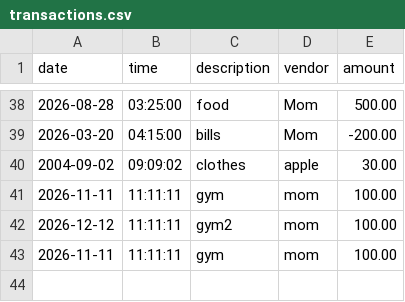
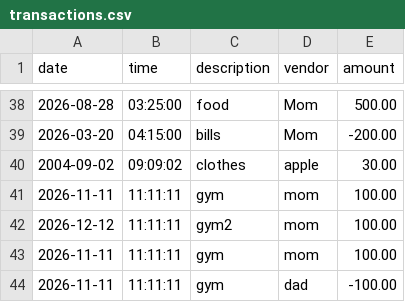
Before and after one commit to WendolynQuartey/capstone-1, a CSV file: src/main/resources/transactions.csv, drawn as a sheet; only a part is shown, gaps mark what is left out.

```diff
--- a/src/main/resources/transactions.csv
+++ b/src/main/resources/transactions.csv
@@ -43 +43,2 @@ date|time|description|vendor|amount
 2026-11-11|11:11:11|gym|mom|100.00
+2026-11-11|11:11:11|gym|dad|-100.00
```
Also changed, not shown: 1 other file.
